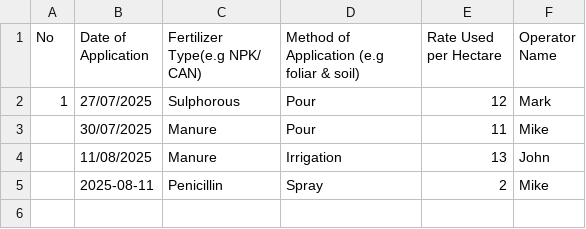
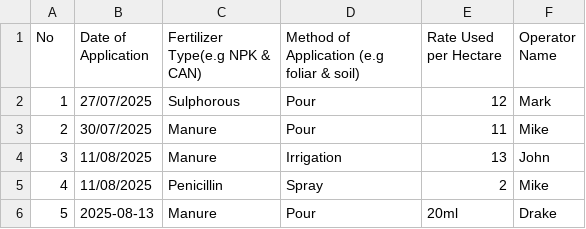
Before and after one commit to MichaelOnyoin/farm, a CSV file: data/fertilizer.csv, drawn as a sheet.

Commit message:
Added Auto-increment and forms: 	modified:   data/fertilizer.csv 	modified:   data/spray.csv 	deleted:    public/latest/route.ts 	new file:   src/app/api/latest/route.ts 	modified:   src/app/page.tsx 	new file:   src/components/Footer.tsx 	new file:   src/components/Form.tsx 	new file:   src/components/Header.tsx 	modified:   src/components/Landing.tsx 	modified:   src/components/SheetViewer.tsx

```diff
--- a/data/fertilizer.csv
+++ b/data/fertilizer.csv
@@ -1,5 +1,6 @@
-No,Date of Application,Fertilizer Type(e.g NPK/ CAN),Method of Application (e.g foliar & soil),Rate Used per Hectare,Operator Name
+No,Date of Application,Fertilizer Type(e.g NPK & CAN),Method of Application (e.g foliar & soil),Rate Used per Hectare,Operator Name
 1,27/07/2025,Sulphorous,Pour,12,Mark
-,30/07/2025,Manure,Pour,11,Mike
-,11/08/2025,Manure,Irrigation,13,John
-,2025-08-11,Penicillin,Spray,2,Mike
+2,30/07/2025,Manure,Pour,11,Mike
+3,11/08/2025,Manure,Irrigation,13,John
+4,11/08/2025,Penicillin,Spray,2,Mike
+5,2025-08-13,Manure,Pour,20ml,Drake
```
Also changed, not shown: data/spray.csv, 7 other files.
